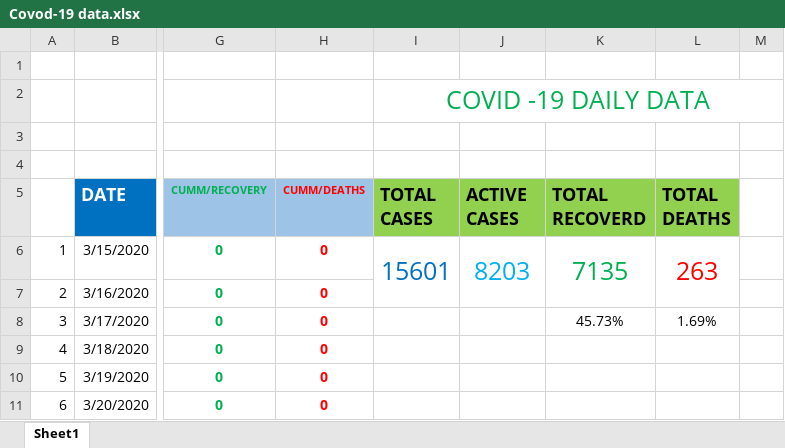
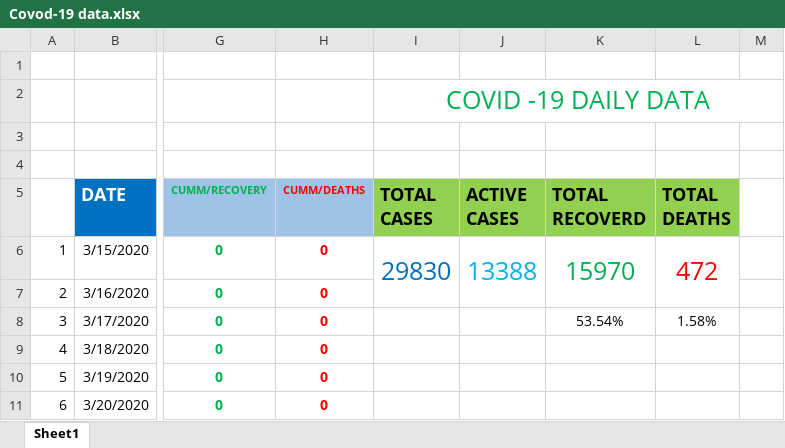
Before and after one commit to danielkirwa/COVID-19KENYA, an Excel workbook: Recordsfiles/Covod-19 data.xlsx, sheet Sheet1, drawn as a sheet; only a part is shown, gaps mark what is left out; values as stored, in another font and other column widths than the file's, no borders; charts and pictures not drawn; the diff covers the shown part only; the diff names each change by its address in the sheet, - before the commit and + after, or states it on an @@ line.

```diff
--- a/Recordsfiles/Covod-19 data.xlsx (sheet Sheet1)
+++ b/Recordsfiles/Covod-19 data.xlsx (sheet Sheet1)
-I6 (TOTAL CASES): 15601
+I6 (TOTAL CASES): 29830
-J6 (ACTIVE CASES): 8203
+J6 (ACTIVE CASES): 13388
-K6 (TOTAL RECOVERD): 7135
+K6 (TOTAL RECOVERD): 15970
-L6 (TOTAL DEATHS): 263
+L6 (TOTAL DEATHS): 472
-K8 (TOTAL RECOVERD): 45.73%
+K8 (TOTAL RECOVERD): 53.54%
-L8 (TOTAL DEATHS): 1.69%
+L8 (TOTAL DEATHS): 1.58%
```
Also changed, not shown: 33 added rows elsewhere in this sheet, formulas that keep their value, charts or pictures, 4 other files.
